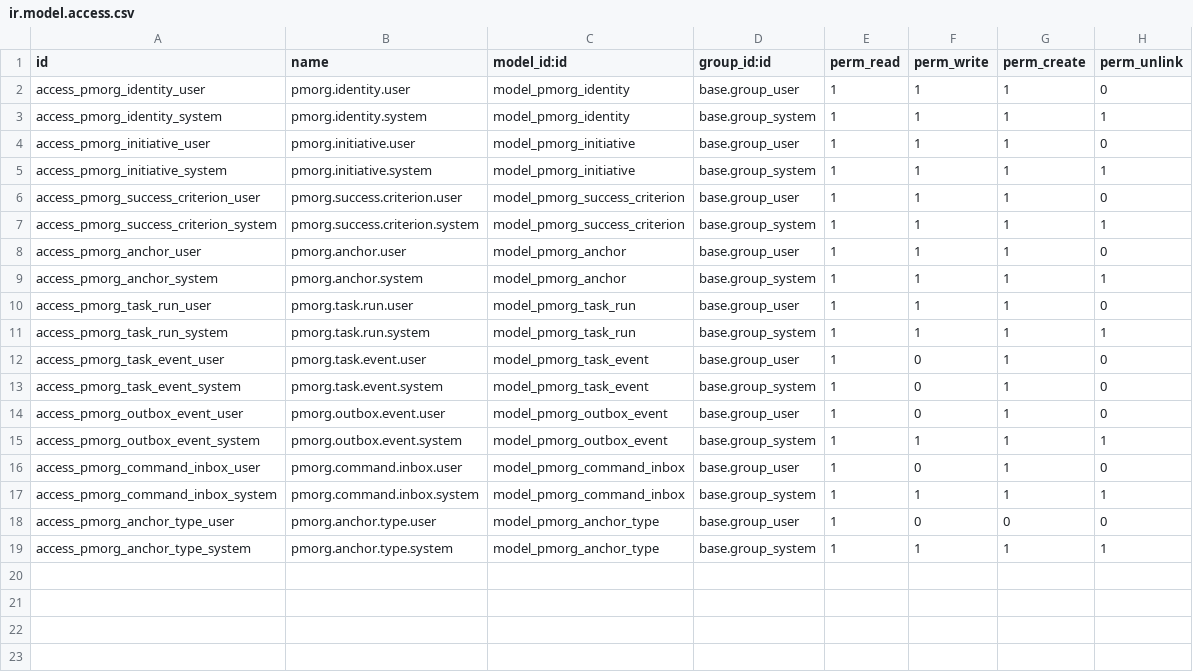
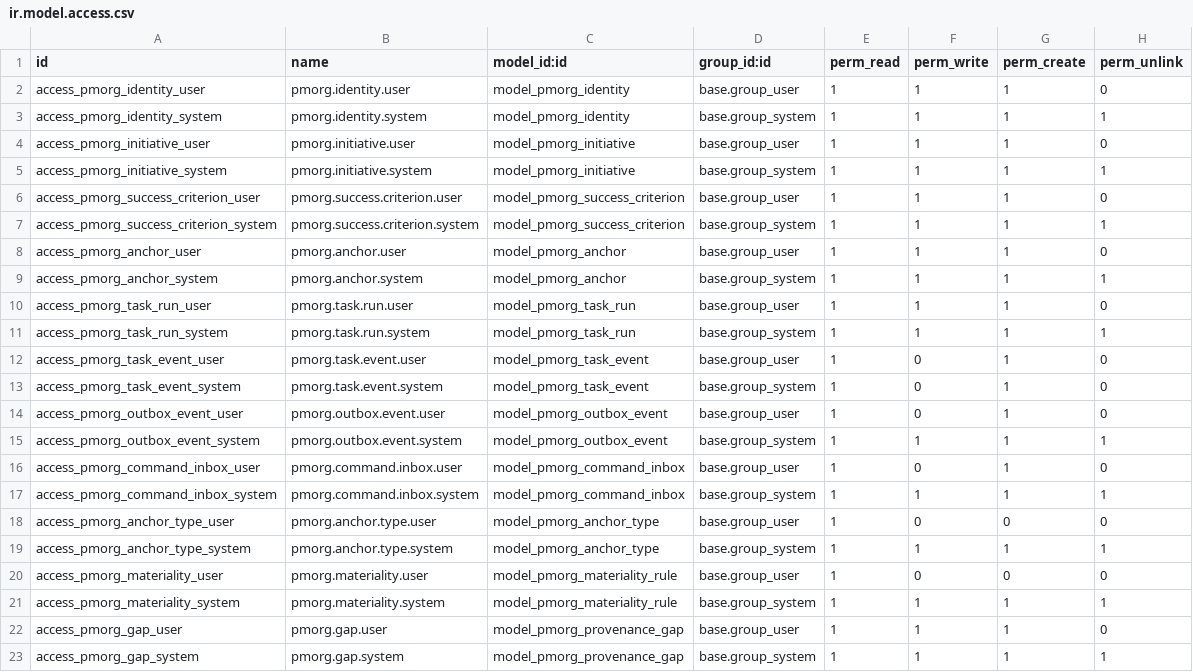
Before and after one commit to bmvv1995/PMORG, a CSV file: odoo_addons/pmorg_core/security/ir.model.access.csv, drawn as a sheet; the diff names each change by its address in the sheet, - before the commit and + after, or states it on an @@ line.

```diff
--- a/odoo_addons/pmorg_core/security/ir.model.access.csv
+++ b/odoo_addons/pmorg_core/security/ir.model.access.csv
+row 20: access_pmorg_materiality_user | pmorg.materiality.user | model_pmorg_materiality_rule | base.group_user | 1 | 0 | 0 | 0
+row 21: access_pmorg_materiality_system | pmorg.materiality.system | model_pmorg_materiality_rule | base.group_system | 1 | 1 | 1 | 1
+row 22: access_pmorg_gap_user | pmorg.gap.user | model_pmorg_provenance_gap | base.group_user | 1 | 1 | 1 | 0
+row 23: access_pmorg_gap_system | pmorg.gap.system | model_pmorg_provenance_gap | base.group_system | 1 | 1 | 1 | 1
```
Also changed, not shown: 8 other files.
